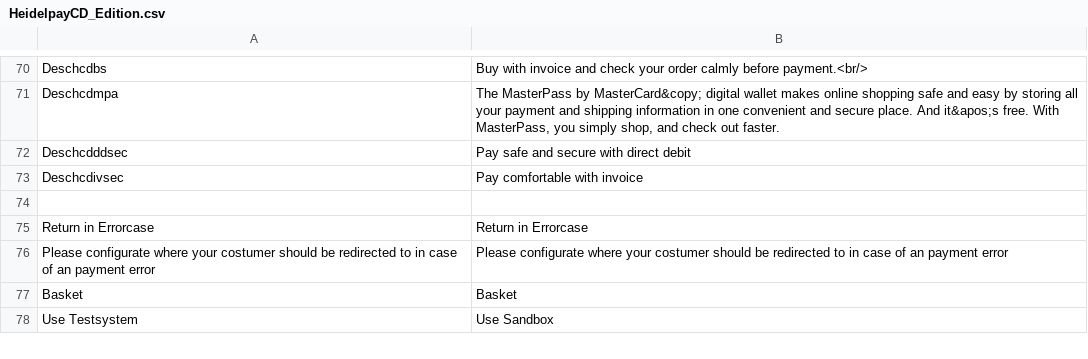
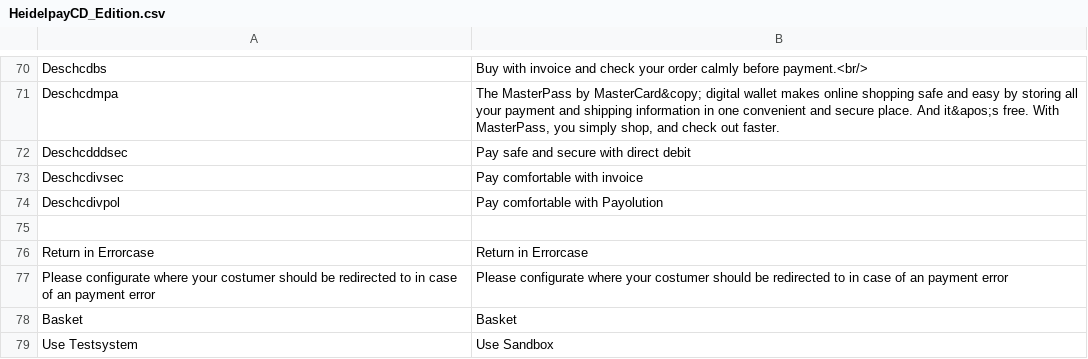
Before and after one commit to heidelpay/magento-cd-edition, a CSV file: app/locale/en_US/HeidelpayCD_Edition.csv, drawn as a sheet; only a part is shown, gaps mark what is left out.

```diff
--- a/app/locale/en_US/HeidelpayCD_Edition.csv
+++ b/app/locale/en_US/HeidelpayCD_Edition.csv
@@ -87,2 +87,3 @@
 "Deschcdivsec","Pay comfortable with invoice"
+"Deschcdivpol","Pay comfortable with Payolution"
 
```
Also changed, not shown: app/locale/de_DE/HeidelpayCD_Edition.csv, 1 other file.
